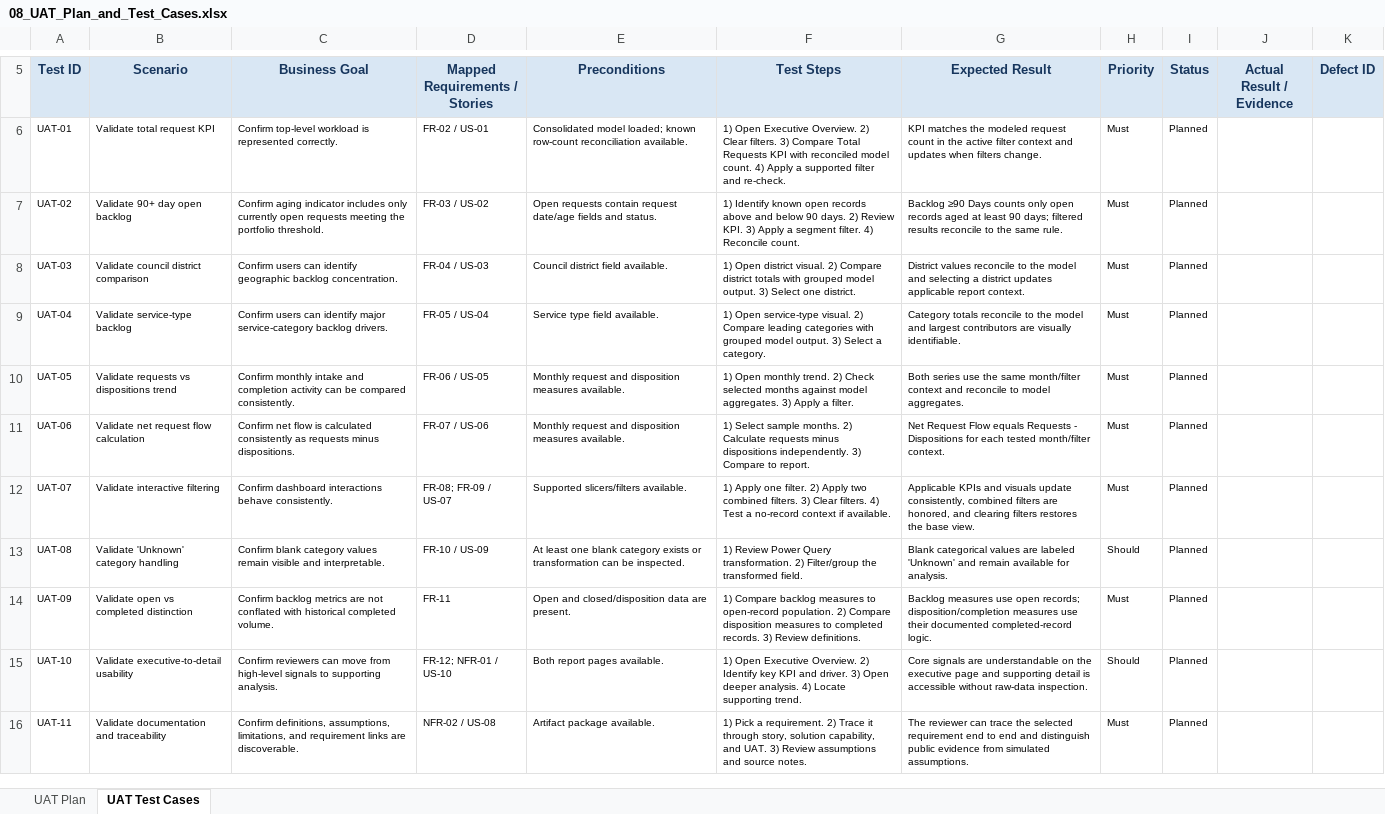
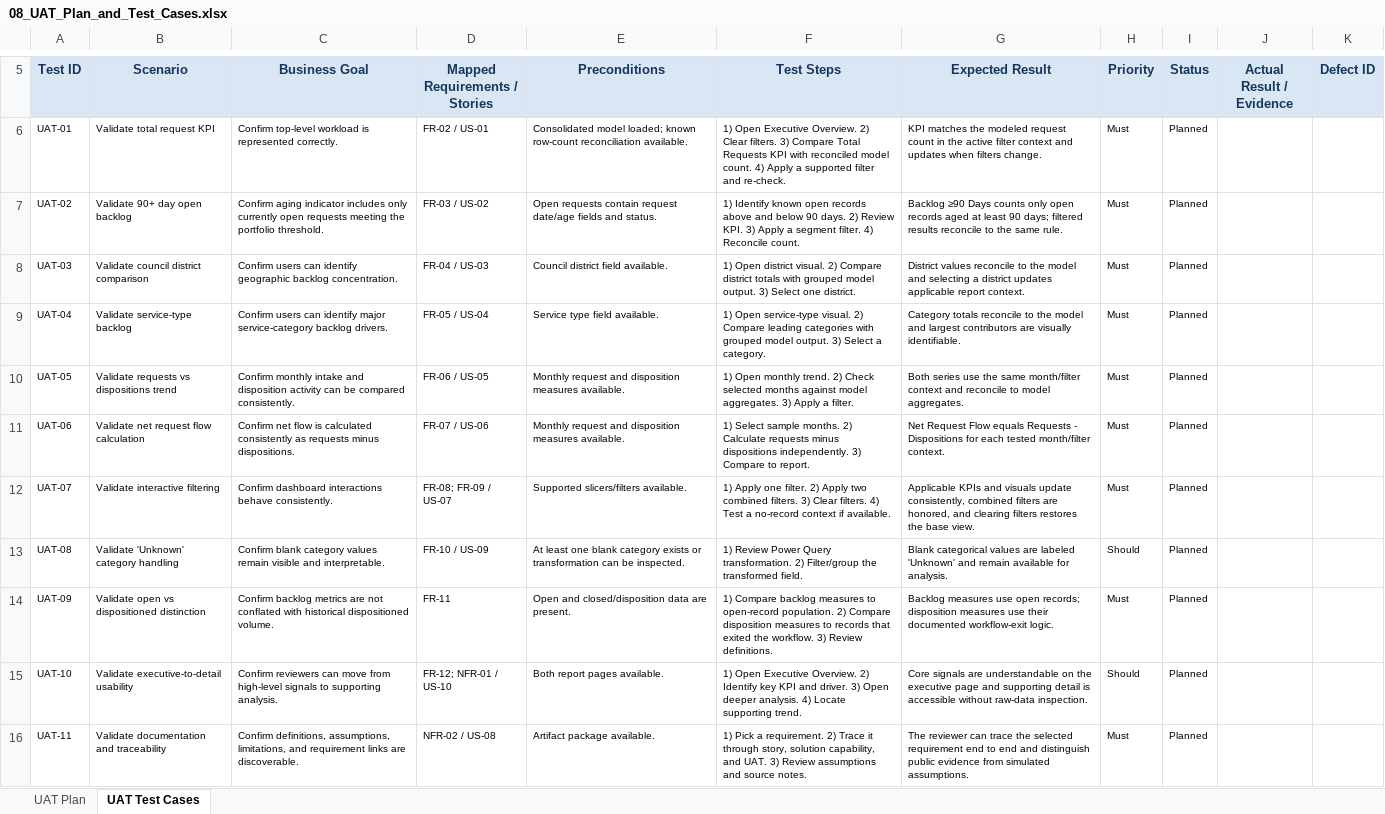
Before and after one commit to ChaseBrangham/san-diego-service-operations-business-analysis, an Excel workbook: testing/08_UAT_Plan_and_Test_Cases.xlsx, sheet UAT Test Cases, drawn as a sheet; only a part is shown, gaps mark what is left out; values as stored, in another font and other column widths than the file's, no borders; conditional formats and table styles not drawn; the diff names each change by its address in the sheet, - before the commit and + after, or states it on an @@ line.

```diff
--- a/testing/08_UAT_Plan_and_Test_Cases.xlsx (sheet UAT Test Cases)
+++ b/testing/08_UAT_Plan_and_Test_Cases.xlsx (sheet UAT Test Cases)
-C10 (Business Goal): …intake and completion activity can…
+C10 (Business Goal): …intake and disposition activity can…
-B14 (Scenario): Validate open vs completed distinction
+B14 (Scenario): Validate open vs dispositioned distinction
-C14 (Business Goal): …with historical completed volume.
+C14 (Business Goal): …with historical dispositioned volume.
-F14 (Test Steps): …measures to completed records. 3) Review…
+F14 (Test Steps): …measures to records that exited the workflow. 3) Review…
-G14 (Expected Result): …open records; disposition/completion measures use their documented completed-record logic.
+G14 (Expected Result): …open records; disposition measures use their documented workflow-exit logic.
```
Also changed, not shown: requirements/05_Requirements_Catalog.xlsx, 11 other files.
